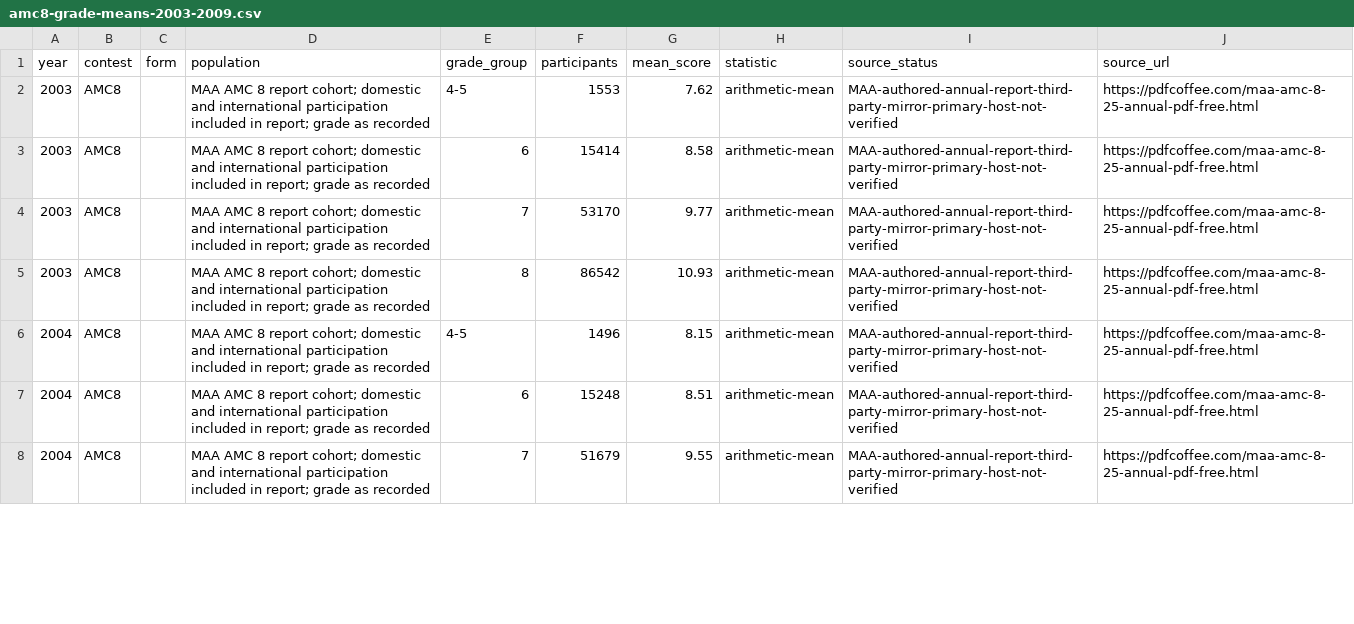
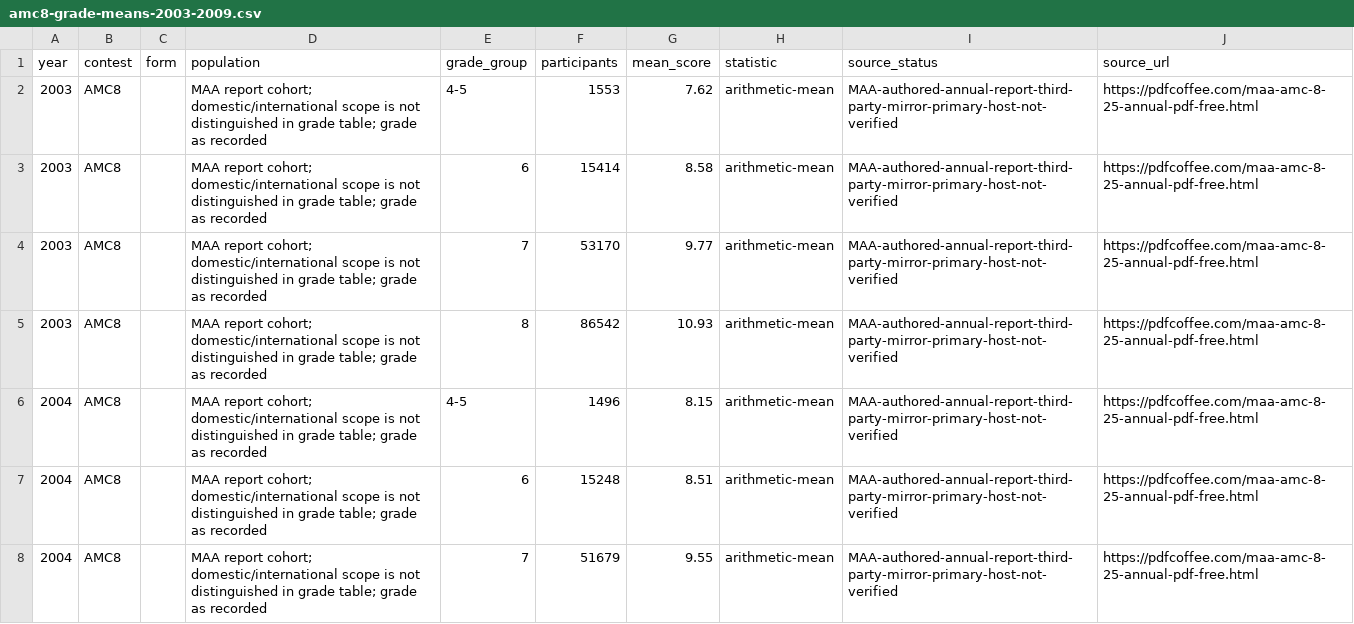
Before and after one commit to docssam1/lete-on, a CSV file: boarding-school-math/competition/historical-amc-grade/amc8-grade-means-2003-2009.csv, drawn as a sheet; only a part is shown; the diff covers the shown part only.

Commit message:
Add exact-year AMC grade mean comparison

```diff
--- a/boarding-school-math/competition/historical-amc-grade/amc8-grade-means-2003-2009.csv
+++ b/boarding-school-math/competition/historical-amc-grade/amc8-grade-means-2003-2009.csv
@@ -1,8 +1,8 @@
 year,contest,form,population,grade_group,participants,mean_score,statistic,source_status,source_url
-2003,AMC8,,MAA AMC 8 report cohort; domestic and international participation included in report; grade as recorded,4-5,1553,7.62,arithmetic-mean,MAA-authored-annual-report-third-party-mirror-primary-host-not-verified,https://pdfcoffee.com/maa-amc-8-25-annual-pdf-free.html
-2003,AMC8,,MAA AMC 8 report cohort; domestic and international participation included in report; grade as recorded,6,15414,8.58,arithmetic-mean,MAA-authored-annual-report-third-party-mirror-primary-host-not-verified,https://pdfcoffee.com/maa-amc-8-25-annual-pdf-free.html
-2003,AMC8,,MAA AMC 8 report cohort; domestic and international participation included in report; grade as recorded,7,53170,9.77,arithmetic-mean,MAA-authored-annual-report-third-party-mirror-primary-host-not-verified,https://pdfcoffee.com/maa-amc-8-25-annual-pdf-free.html
-2003,AMC8,,MAA AMC 8 report cohort; domestic and international participation included in report; grade as recorded,8,86542,10.93,arithmetic-mean,MAA-authored-annual-report-third-party-mirror-primary-host-not-verified,https://pdfcoffee.com/maa-amc-8-25-annual-pdf-free.html
-2004,AMC8,,MAA AMC 8 report cohort; domestic and international participation included in report; grade as recorded,4-5,1496,8.15,arithmetic-mean,MAA-authored-annual-report-third-party-mirror-primary-host-not-verified,https://pdfcoffee.com/maa-amc-8-25-annual-pdf-free.html
-2004,AMC8,,MAA AMC 8 report cohort; domestic and international participation included in report; grade as recorded,6,15248,8.51,arithmetic-mean,MAA-authored-annual-report-third-party-mirror-primary-host-not-verified,https://pdfcoffee.com/maa-amc-8-25-annual-pdf-free.html
-2004,AMC8,,MAA AMC 8 report cohort; domestic and international participation included in report; grade as recorded,7,51679,9.55,arithmetic-mean,MAA-authored-annual-report-third-party-mirror-primary-host-not-verified,https://pdfcoffee.com/maa-amc-8-25-annual-pdf-free.html
+2003,AMC8,,MAA report cohort; domestic/international scope is not distinguished in grade table; grade as recorded,4-5,1553,7.62,arithmetic-mean,MAA-authored-annual-report-third-party-mirror-primary-host-not-verified,https://pdfcoffee.com/maa-amc-8-25-annual-pdf-free.html
+2003,AMC8,,MAA report cohort; domestic/international scope is not distinguished in grade table; grade as recorded,6,15414,8.58,arithmetic-mean,MAA-authored-annual-report-third-party-mirror-primary-host-not-verified,https://pdfcoffee.com/maa-amc-8-25-annual-pdf-free.html
+2003,AMC8,,MAA report cohort; domestic/international scope is not distinguished in grade table; grade as recorded,7,53170,9.77,arithmetic-mean,MAA-authored-annual-report-third-party-mirror-primary-host-not-verified,https://pdfcoffee.com/maa-amc-8-25-annual-pdf-free.html
+2003,AMC8,,MAA report cohort; domestic/international scope is not distinguished in grade table; grade as recorded,8,86542,10.93,arithmetic-mean,MAA-authored-annual-report-third-party-mirror-primary-host-not-verified,https://pdfcoffee.com/maa-amc-8-25-annual-pdf-free.html
+2004,AMC8,,MAA report cohort; domestic/international scope is not distinguished in grade table; grade as recorded,4-5,1496,8.15,arithmetic-mean,MAA-authored-annual-report-third-party-mirror-primary-host-not-verified,https://pdfcoffee.com/maa-amc-8-25-annual-pdf-free.html
+2004,AMC8,,MAA report cohort; domestic/international scope is not distinguished in grade table; grade as recorded,6,15248,8.51,arithmetic-mean,MAA-authored-annual-report-third-party-mirror-primary-host-not-verified,https://pdfcoffee.com/maa-amc-8-25-annual-pdf-free.html
+2004,AMC8,,MAA report cohort; domestic/international scope is not distinguished in grade table; grade as recorded,7,51679,9.55,arithmetic-mean,MAA-authored-annual-report-third-party-mirror-primary-host-not-verified,https://pdfcoffee.com/maa-amc-8-25-annual-pdf-free.html
```
Also changed, not shown: 21 edited cells elsewhere in this file, 9 other files.
